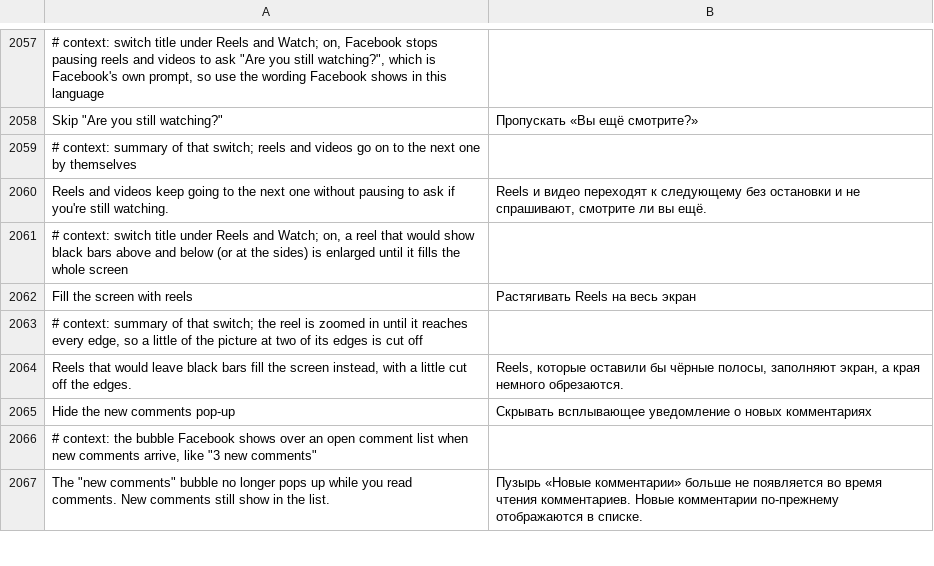
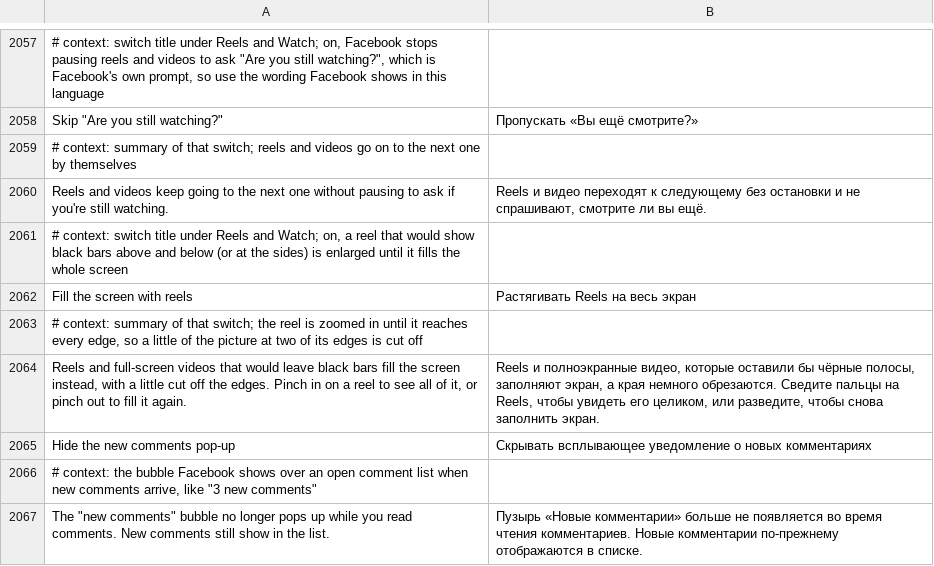
Before and after one commit to SysAdminDoc/HushFacebook, a TSV file: extensions/shared/library/src/main/l10n/ru.tsv, drawn as a sheet; only a part is shown, gaps mark what is left out.

Commit message:
feat(reels): pinch a reel whole, fill full-screen landscape video
Fill the screen with reels only knew tall reels. A landscape video
opened full screen in its own player kept black bars, and a filled reel
gave no way back to its whole picture.

Facebook's size helper now fills a full-screen landscape player too,
under the same small-cut rule. Facebook never asks again for a reel's
size on demand and draws into its own child surface under the
SurfaceView, so the pinch scales the video view itself. A hook first in
FbFragmentActivity.dispatchTouchEvent watches two-finger gestures. A
pinch in shows the reel under the fingers whole, a pinch out fills it,
and Facebook gets a cancel for that gesture. A pinch that changes
nothing stays Facebook's. The pinched reel keeps its size through new
layouts and goes back once it leaves the screen, its player or the
switch.

Refs #466

```diff
--- a/extensions/shared/library/src/main/l10n/ru.tsv
+++ b/extensions/shared/library/src/main/l10n/ru.tsv
@@ -2063,3 +2063,3 @@ Fill the screen with reels	Растягивать Reels на весь экран
 # context: summary of that switch; the reel is zoomed in until it reaches every edge, so a little of the picture at two of its edges is cut off
-Reels that would leave black bars fill the screen instead, with a little cut off the edges.	Reels, которые оставили бы чёрные полосы, заполняют экран, а края немного обрезаются.
+Reels and full-screen videos that would leave black bars fill the screen instead, with a little cut off the edges. Pinch in on a reel to see all of it, or pinch out to fill it again.	Reels и полноэкранные видео, которые оставили бы чёрные полосы, заполняют экран, а края немного обрезаются. Сведите пальцы на Reels, чтобы увидеть его целиком, или разведите, чтобы снова заполнить экран.
 Hide the new comments pop-up	Скрывать всплывающее уведомление о новых комментариях
```
Also changed, not shown: extensions/shared/library/src/main/l10n/de.tsv, extensions/shared/library/src/main/l10n/es.tsv, 28 other files.
